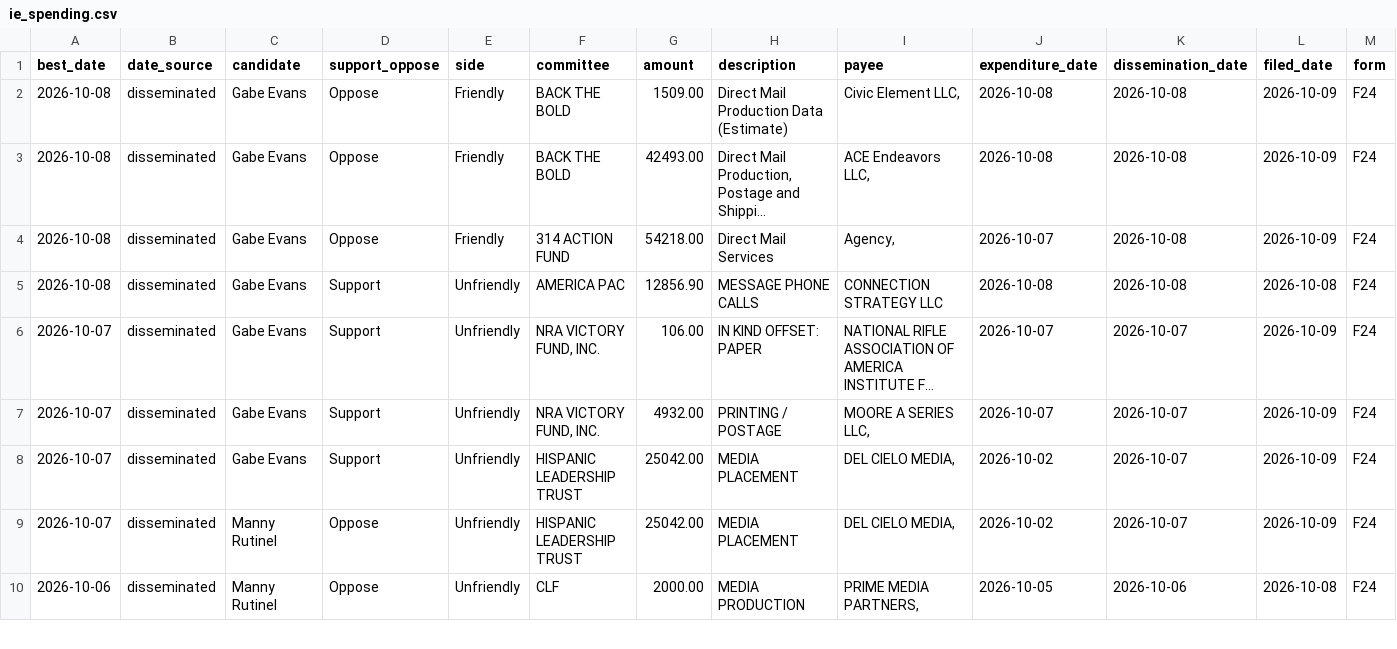
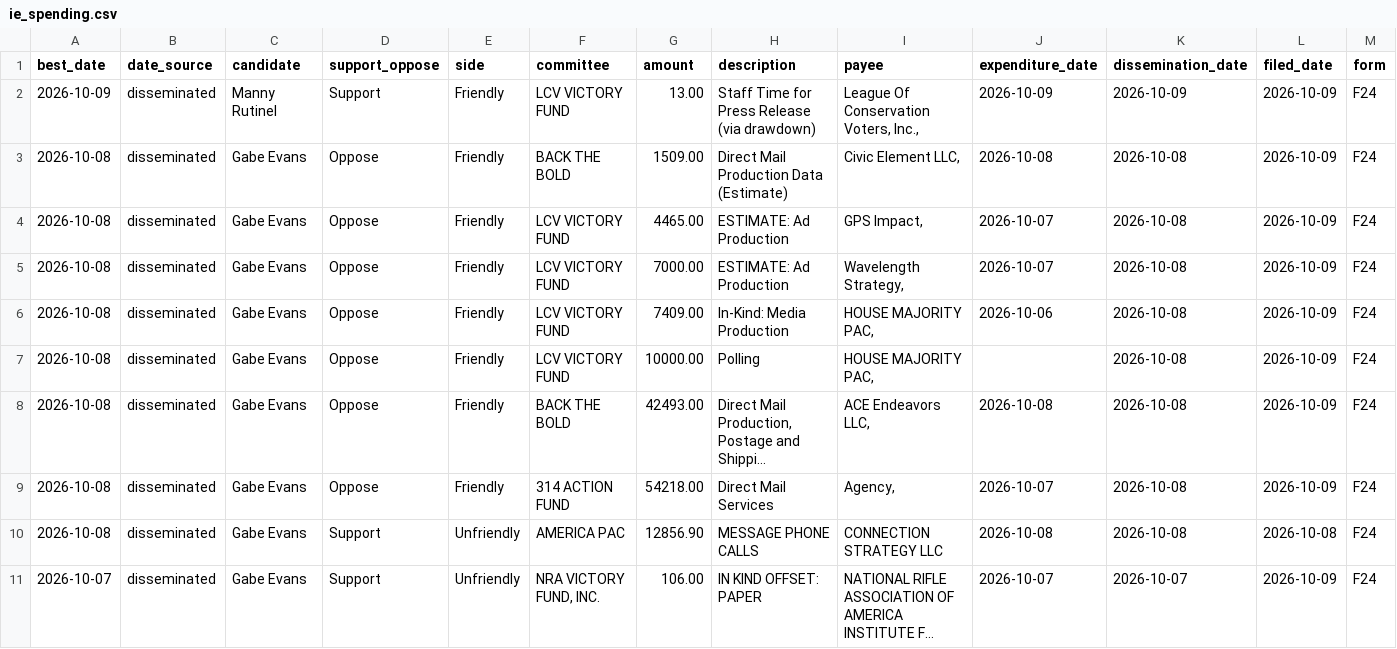
Before and after one commit to elliotgross-aidems/co8-ie-tracker, a CSV file: data/ie_spending.csv, drawn as a sheet; only a part is shown; the shorter side is filled out with more unchanged rows; long unchanged cells end in …; rows hold the shown columns only; the diff names each change by its address in the sheet, - before the commit and + after, or states it on an @@ line.

```diff
--- a/data/ie_spending.csv
+++ b/data/ie_spending.csv
+row 2: 2026-10-09 | disseminated | Manny Rutinel | Support | Friendly | LCV VICTORY FUND | 13.00 | Staff Time for Press Release (via drawdown) | League Of Conservation Voters, Inc., | 2026-10-09 | 2026-10-09 | 2026-10-09 | F24
+row 4: 2026-10-08 | disseminated | Gabe Evans | Oppose | Friendly | LCV VICTORY FUND | 4465.00 | ESTIMATE: Ad Production | GPS Impact, | 2026-10-07 | 2026-10-08 | 2026-10-09 | F24
+row 5: 2026-10-08 | disseminated | Gabe Evans | Oppose | Friendly | LCV VICTORY FUND | 7000.00 | ESTIMATE: Ad Production | Wavelength Strategy, | 2026-10-07 | 2026-10-08 | 2026-10-09 | F24
+row 6: 2026-10-08 | disseminated | Gabe Evans | Oppose | Friendly | LCV VICTORY FUND | 7409.00 | In-Kind: Media Production | HOUSE MAJORITY PAC, | 2026-10-06 | 2026-10-08 | 2026-10-09 | F24
+row 7: 2026-10-08 | disseminated | Gabe Evans | Oppose | Friendly | LCV VICTORY FUND | 10000.00 | Polling | HOUSE MAJORITY PAC, |  | 2026-10-08 | 2026-10-09 | F24
```
Also changed, not shown: 2 other files.
